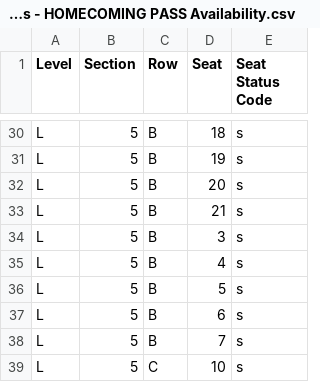
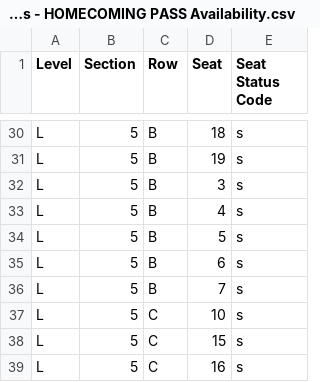
Before and after one commit to spuchta/PLL_BI_TIX, a CSV file: sales-reports/Denver/PLL Original Item Sales - HOMECOMING PASS Availability.csv, drawn as a sheet; only a part is shown, gaps mark what is left out; the shorter side is filled out with more unchanged rows.

```diff
--- a/sales-reports/Denver/PLL Original Item Sales - HOMECOMING PASS Availability.csv
+++ b/sales-reports/Denver/PLL Original Item Sales - HOMECOMING PASS Availability.csv
@@ -31,4 +31,2 @@
 "L","5","B","19","s"
-"L","5","B","20","s"
-"L","5","B","21","s"
 "L","5","B","3","s"
```
Also changed, not shown: sales-reports/Denver/PLL Original Item Sales - HOMECOMING PASS SALES.csv, sales-reports/Denver/PLL Original Item Sales - SINGLE TICKET SALES.csv, 2 other files.
